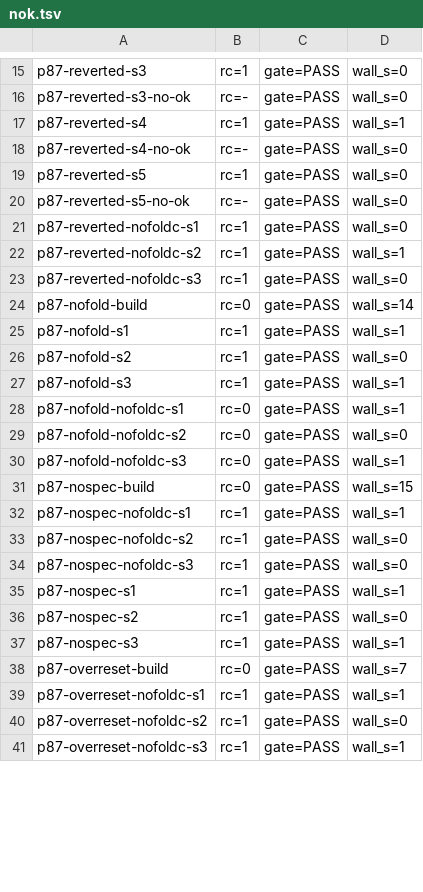
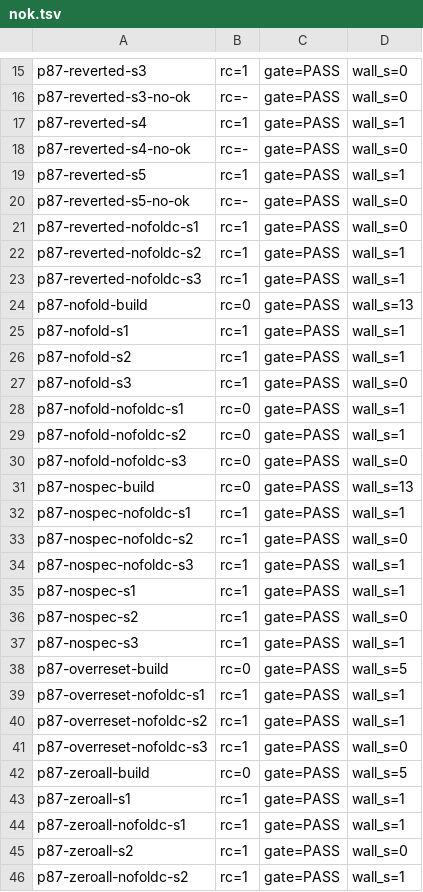
Before and after one commit to Xanewok/llama.cpp, a TSV file: codex/stack11-s2/mac-evidence/nok.tsv, drawn as a sheet; only a part is shown, gaps mark what is left out; the diff covers the shown part only.

```diff
--- a/codex/stack11-s2/mac-evidence/nok.tsv
+++ b/codex/stack11-s2/mac-evidence/nok.tsv
@@ -18,3 +18,3 @@ p87-reverted-s4	rc=1	gate=PASS	wall_s=1
 p87-reverted-s4-no-ok	rc=-	gate=PASS	wall_s=0
-p87-reverted-s5	rc=1	gate=PASS	wall_s=0
+p87-reverted-s5	rc=1	gate=PASS	wall_s=1
 p87-reverted-s5-no-ok	rc=-	gate=PASS	wall_s=0
@@ -22,14 +22,14 @@ p87-reverted-nofoldc-s1	rc=1	gate=PASS	wall_s=0
 p87-reverted-nofoldc-s2	rc=1	gate=PASS	wall_s=1
-p87-reverted-nofoldc-s3	rc=1	gate=PASS	wall_s=0
-p87-nofold-build	rc=0	gate=PASS	wall_s=14
+p87-reverted-nofoldc-s3	rc=1	gate=PASS	wall_s=1
+p87-nofold-build	rc=0	gate=PASS	wall_s=13
 p87-nofold-s1	rc=1	gate=PASS	wall_s=1
-p87-nofold-s2	rc=1	gate=PASS	wall_s=0
-p87-nofold-s3	rc=1	gate=PASS	wall_s=1
+p87-nofold-s2	rc=1	gate=PASS	wall_s=1
+p87-nofold-s3	rc=1	gate=PASS	wall_s=0
 p87-nofold-nofoldc-s1	rc=0	gate=PASS	wall_s=1
-p87-nofold-nofoldc-s2	rc=0	gate=PASS	wall_s=0
-p87-nofold-nofoldc-s3	rc=0	gate=PASS	wall_s=1
-p87-nospec-build	rc=0	gate=PASS	wall_s=15
+p87-nofold-nofoldc-s2	rc=0	gate=PASS	wall_s=1
+p87-nofold-nofoldc-s3	rc=0	gate=PASS	wall_s=0
+p87-nospec-build	rc=0	gate=PASS	wall_s=13
 p87-nospec-nofoldc-s1	rc=1	gate=PASS	wall_s=1
 p87-nospec-nofoldc-s2	rc=1	gate=PASS	wall_s=0
-p87-nospec-nofoldc-s3	rc=1	gate=PASS	wall_s=0
+p87-nospec-nofoldc-s3	rc=1	gate=PASS	wall_s=1
 p87-nospec-s1	rc=1	gate=PASS	wall_s=1
@@ -37,5 +37,10 @@ p87-nospec-s2	rc=1	gate=PASS	wall_s=0
 p87-nospec-s3	rc=1	gate=PASS	wall_s=1
-p87-overreset-build	rc=0	gate=PASS	wall_s=7
+p87-overreset-build	rc=0	gate=PASS	wall_s=5
 p87-overreset-nofoldc-s1	rc=1	gate=PASS	wall_s=1
-p87-overreset-nofoldc-s2	rc=1	gate=PASS	wall_s=0
-p87-overreset-nofoldc-s3	rc=1	gate=PASS	wall_s=1
+p87-overreset-nofoldc-s2	rc=1	gate=PASS	wall_s=1
+p87-overreset-nofoldc-s3	rc=1	gate=PASS	wall_s=0
+p87-zeroall-build	rc=0	gate=PASS	wall_s=5
+p87-zeroall-s1	rc=1	gate=PASS	wall_s=1
+p87-zeroall-nofoldc-s1	rc=1	gate=PASS	wall_s=1
+p87-zeroall-s2	rc=1	gate=PASS	wall_s=0
+p87-zeroall-nofoldc-s2	rc=1	gate=PASS	wall_s=1
```
Also changed, not shown: 8 added rows and 24 edited cells elsewhere in this file, codex/stack11-s2/mac-evidence/with-k.tsv, 6 other files.
